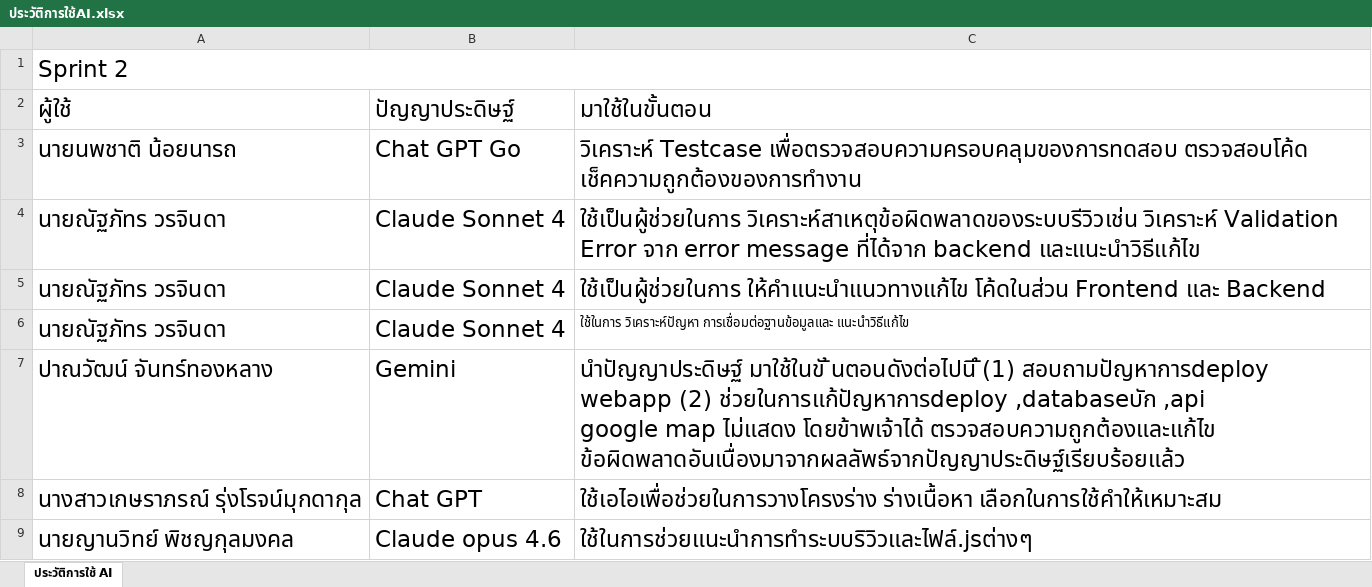
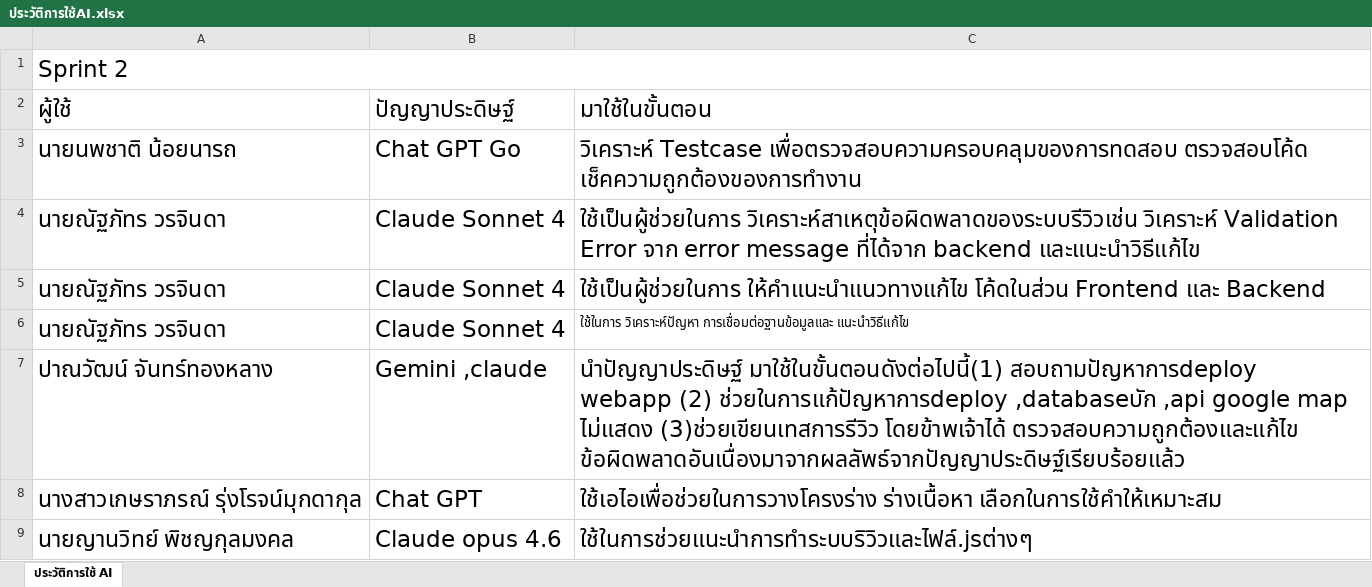
Before and after one commit to NattapatVorajinda/PaiNamNaeWebApp, an Excel workbook: Sprint2/doc/ประวัติการใช้AI.xlsx, sheet ประวัติการใช้ AI, drawn as a sheet; values as stored, in another font and other column widths than the file's, no borders; ↵ is a line break in a cell; the diff names each change by its address in the sheet, - before the commit and + after, or states it on an @@ line.

```diff
--- a/Sprint2/doc/ประวัติการใช้AI.xlsx (sheet ประวัติการใช้ AI)
+++ b/Sprint2/doc/ประวัติการใช้AI.xlsx (sheet ประวัติการใช้ AI)
-B7: Gemini
+B7: Gemini ,claude
-C7: นำปัญญาประดิษฐ์ มาใช้ในขั ้นตอนดังต่อไปนี ้(1) สอบถามปัญหาการdeploy ↵ webapp (2) ช่วยในการแก้ปัญหาการdeploy ,databaseบัก ,api ↵ google map ไม่แสดง โดยข้าพเจ้าได้ ตรวจสอบความถูกต้องและแก้ไข…
+C7: นำปัญญาประดิษฐ์ มาใช้ในขั้นตอนดังต่อไปนี้(1) สอบถามปัญหาการdeploy ↵ webapp (2) ช่วยในการแก้ปัญหาการdeploy ,databaseบัก ,api google map ไม่แสดง (3)ช่วยเขียนเทสการรีวิว โดยข้าพเจ้าได้ ตรวจสอบความถูกต้องและแก้ไข…
```
Also changed, not shown: 11 other files.
